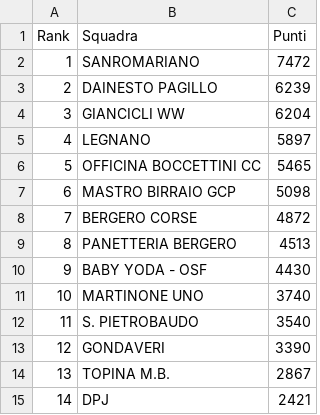
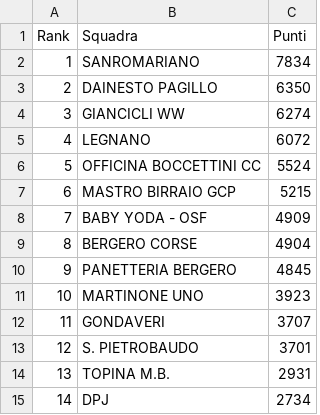
Before and after one commit to ciclismoreale/ciclismoreale.github.io, a CSV file: data/totale.csv, drawn as a sheet.

```diff
--- a/data/totale.csv
+++ b/data/totale.csv
@@ -1,15 +1,15 @@
 Rank,Squadra,Punti
-1,SANROMARIANO,7472
-2,DAINESTO PAGILLO,6239
-3,GIANCICLI WW,6204
-4,LEGNANO,5897
-5,OFFICINA BOCCETTINI CC,5465
-6,MASTRO BIRRAIO GCP,5098
-7,BERGERO CORSE,4872
-8,PANETTERIA BERGERO,4513
-9,BABY YODA - OSF,4430
-10,MARTINONE UNO,3740
-11,S. PIETROBAUDO,3540
-12,GONDAVERI,3390
-13,TOPINA M.B.,2867
-14,DPJ,2421
+1,SANROMARIANO,7834
+2,DAINESTO PAGILLO,6350
+3,GIANCICLI WW,6274
+4,LEGNANO,6072
+5,OFFICINA BOCCETTINI CC,5524
+6,MASTRO BIRRAIO GCP,5215
+7,BABY YODA - OSF,4909
+8,BERGERO CORSE,4904
+9,PANETTERIA BERGERO,4845
+10,MARTINONE UNO,3923
+11,GONDAVERI,3707
+12,S. PIETROBAUDO,3701
+13,TOPINA M.B.,2931
+14,DPJ,2734
```
Also changed, not shown: data/cqranking_riders.csv, data/mensile.csv, 11 other files.
